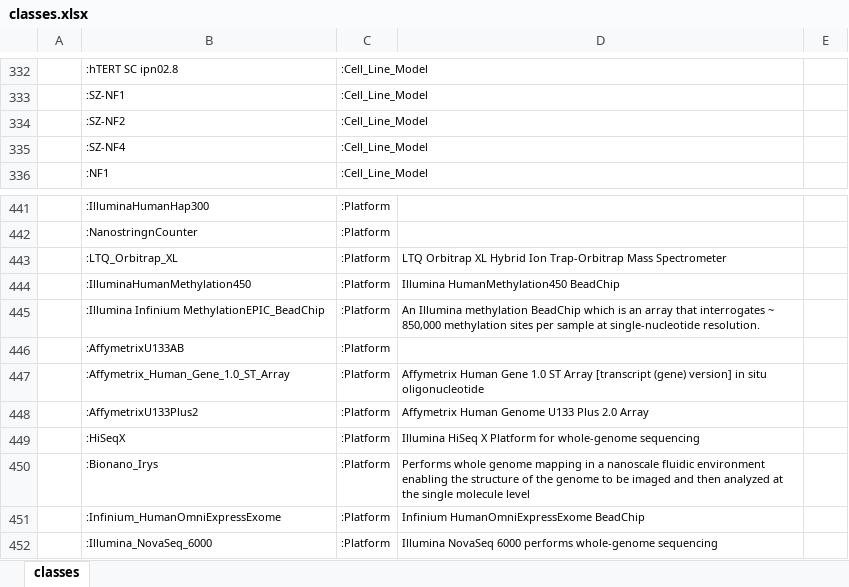
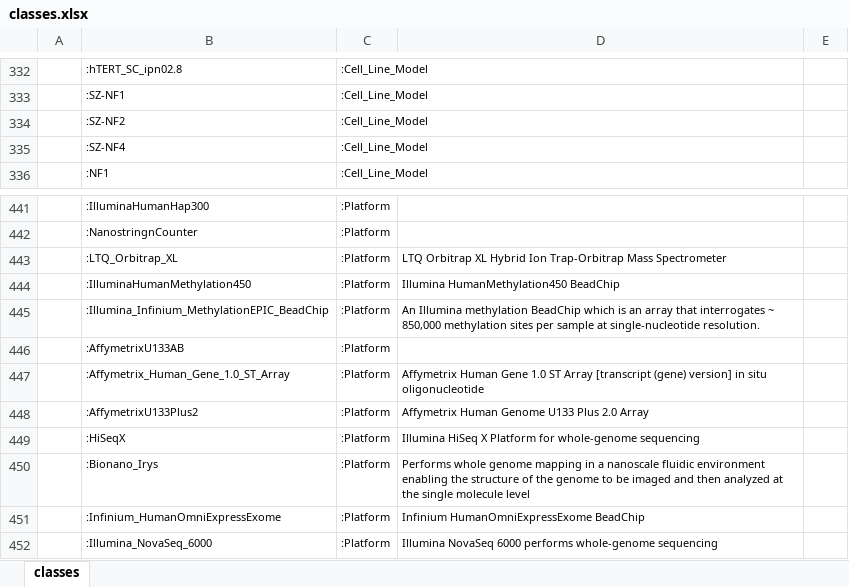
Before and after one commit to nf-osi/kg-pipeline, an Excel workbook: schema/classes.xlsx, sheet classes, drawn as a sheet; only a part is shown, gaps mark what is left out; values as stored, in another font and other column widths than the file's, no borders; the diff covers the shown part only; the diff names each change by its address in the sheet, - before the commit and + after, or states it on an @@ line.

```diff
--- a/schema/classes.xlsx (sheet classes)
+++ b/schema/classes.xlsx (sheet classes)
-B332: :hTERT SC ipn02.8
+B332: :hTERT_SC_ipn02.8
-B445: :Illumina Infinium MethylationEPIC_BeadChip
+B445: :Illumina_Infinium_MethylationEPIC_BeadChip
```
Also changed, not shown: 33 edited cells and cell formats elsewhere in this sheet, 36 other files.
